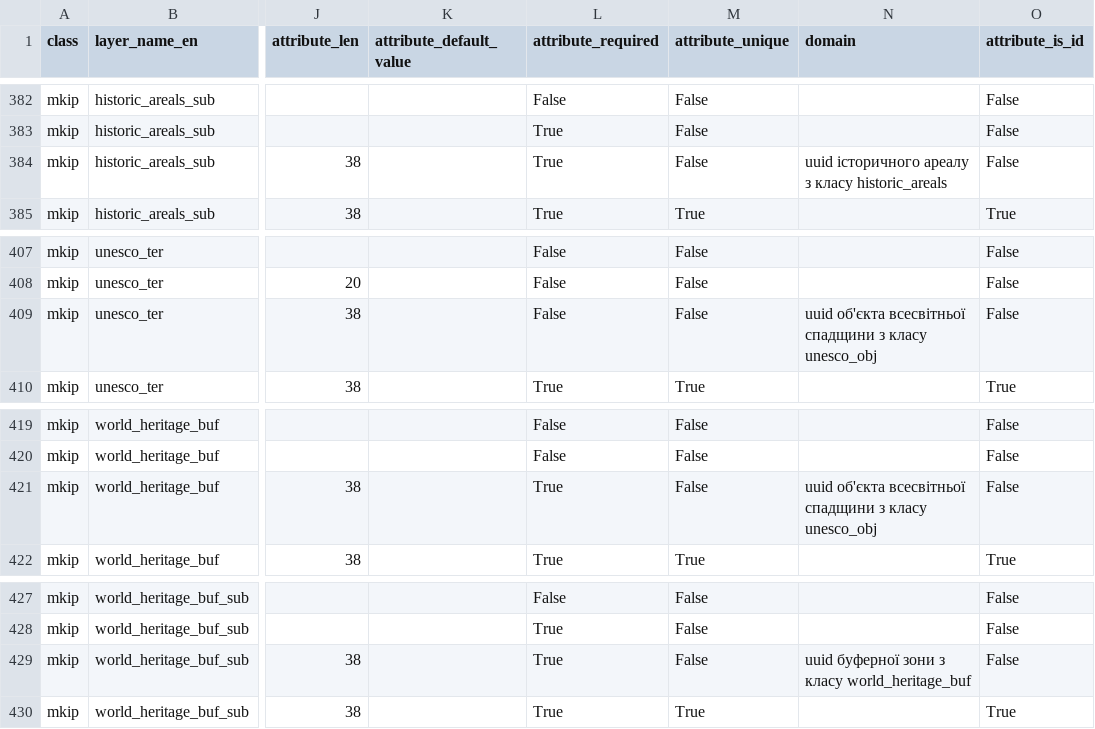
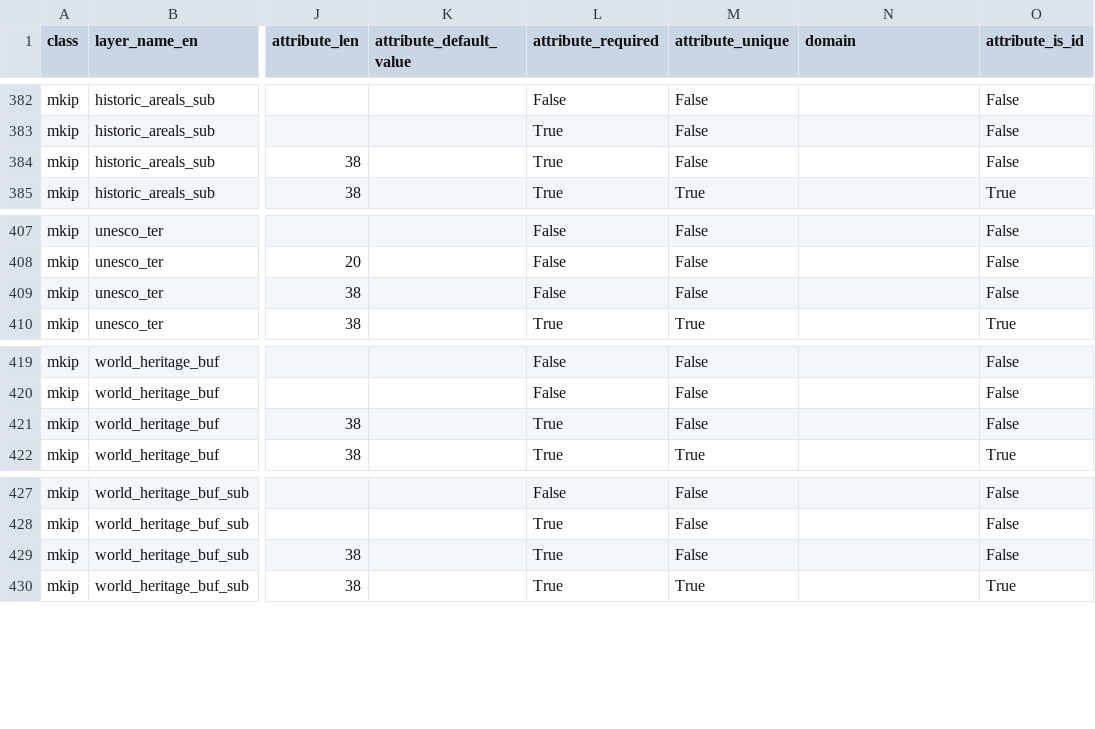
Before and after one commit to brych92/BGD_Validator, a CSV file: ua_orthodoxy_validator/stuctures/MKIP/1/structure.csv, drawn as a sheet; only a part is shown, gaps mark what is left out; the diff covers the shown part only; the diff names each change by its address in the sheet, - before the commit and + after, or states it on an @@ line.

```diff
--- a/ua_orthodoxy_validator/stuctures/MKIP/1/structure.csv
+++ b/ua_orthodoxy_validator/stuctures/MKIP/1/structure.csv
-N384 (domain): uuid історичного ареалу з класу historic_areals
+N384 (domain): (empty)
-N409 (domain): uuid об'єкта всесвітньої спадщини з класу unesco_obj
+N409 (domain): (empty)
-N421 (domain): uuid об'єкта всесвітньої спадщини з класу unesco_obj
+N421 (domain): (empty)
-N429 (domain): uuid буферної зони з класу world_heritage_buf
+N429 (domain): (empty)
```
Also changed, not shown: 40 edited cells elsewhere in this file, ua_orthodoxy_validator/stuctures/MBD/1/domain.csv, 2 other files.
